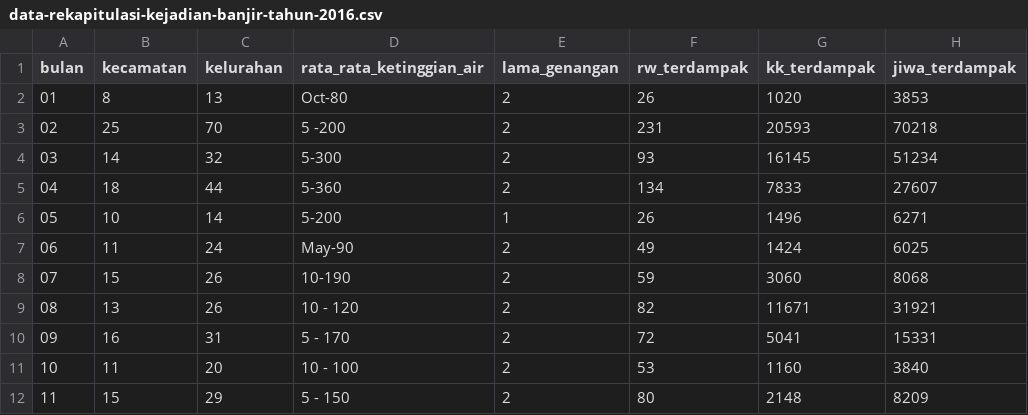
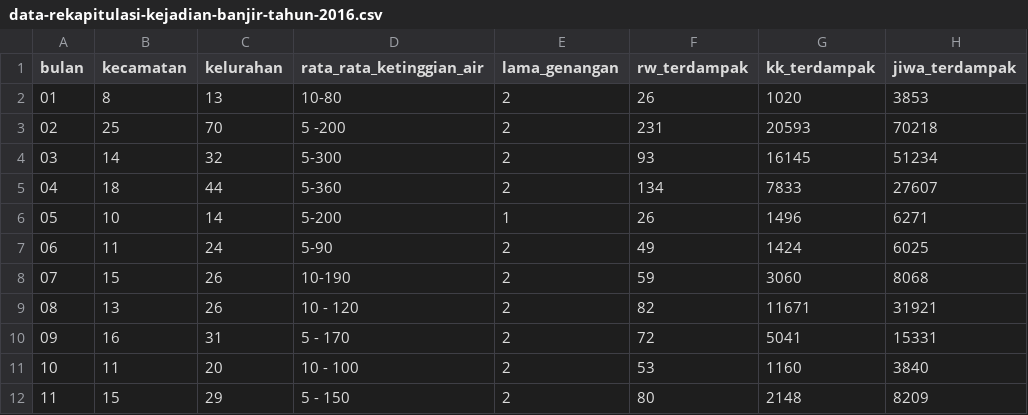
Before and after one commit to asianjack19/Population-Growth-and-Its-Impact-on-Flood-Intensity-in-Jakarta-Analysis-Using-Regression-Methods, a CSV file: Datasets/Flood Data/data-rekapitulasi-kejadian-banjir-tahun-2016.csv, drawn as a sheet; only a part is shown; the diff names each change by its address in the sheet, - before the commit and + after, or states it on an @@ line.

Commit message:
Update data-rekapitulasi-kejadian-banjir-tahun-2016.csv

```diff
--- a/Datasets/Flood Data/data-rekapitulasi-kejadian-banjir-tahun-2016.csv
+++ b/Datasets/Flood Data/data-rekapitulasi-kejadian-banjir-tahun-2016.csv
-D2 (rata_rata_ketinggian_air): Oct-80
+D2 (rata_rata_ketinggian_air): 10-80
-D7 (rata_rata_ketinggian_air): May-90
+D7 (rata_rata_ketinggian_air): 5-90
```
